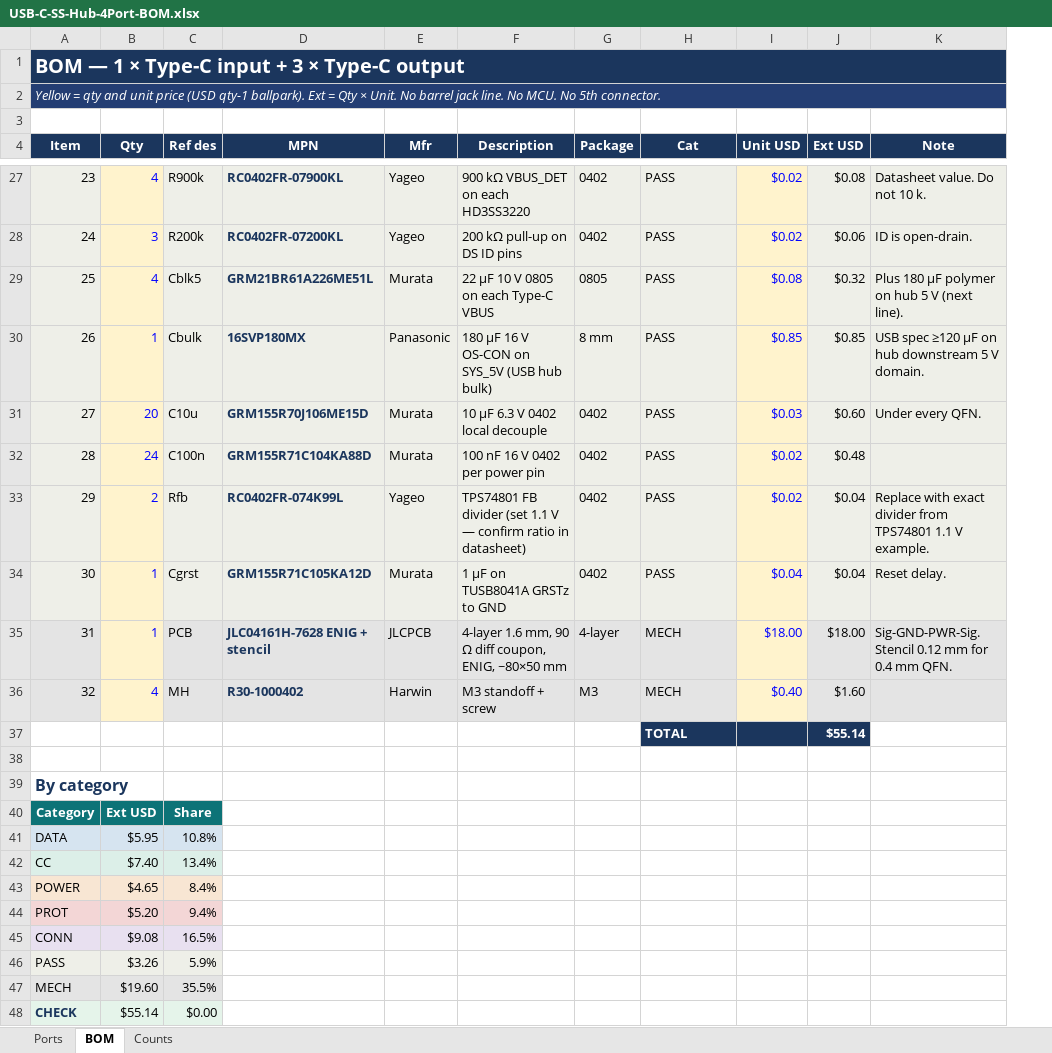
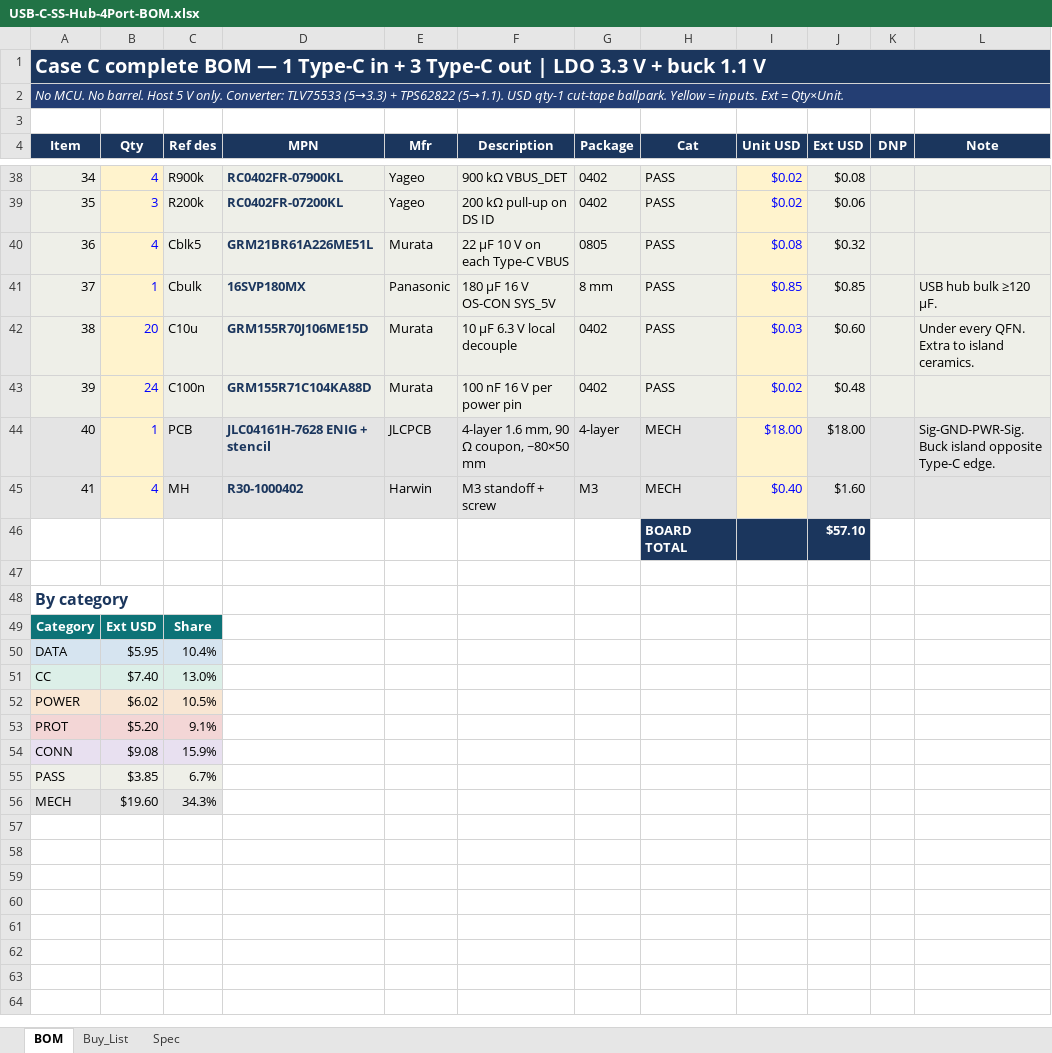
Before and after one commit to JustinBSG/USB_Hub_SS_1to3_Routing_Practice, an Excel workbook: USB-C-SS-Hub-4Port-BOM.xlsx, sheet BOM, drawn as a sheet; only a part is shown, gaps mark what is left out; values as stored, in another font and other column widths than the file's, no borders; charts and pictures not drawn; removed rows and columns are numbered as before the commit, all else as after; the diff covers the shown part only; the diff names each change by its address in the sheet, - before the commit and + after, or states it on an @@ line.

Commit message:
doc: add BOM list

```diff
--- a/USB-C-SS-Hub-4Port-BOM.xlsx (sheet BOM)
+++ b/USB-C-SS-Hub-4Port-BOM.xlsx (sheet BOM)
-sheet tab: Counts
+sheet tab: Spec
-sheet tab: Ports
+sheet tab: Buy_List
+column K (DNP), empty
@@ column A (Item) renumbered between rows 1 and 45 @@
-F38 (Description): 900 kΩ VBUS_DET on each HD3SS3220
+F38 (Description): 900 kΩ VBUS_DET
-L38 (Note): Datasheet value. Do not 10 k.
+L38 (Note): (empty)
-F39 (Description): 200 kΩ pull-up on DS ID pins
+F39 (Description): 200 kΩ pull-up on DS ID
-L39 (Note): ID is open-drain.
+L39 (Note): (empty)
-F40 (Description): 22 µF 10 V 0805 on each Type-C VBUS
+F40 (Description): 22 µF 10 V on each Type-C VBUS
-L40 (Note): Plus 180 µF polymer on hub 5 V (next line).
+L40 (Note): (empty)
-F41 (Description): 180 µF 16 V OS-CON on SYS_5V (USB hub bulk)
+F41 (Description): 180 µF 16 V OS-CON SYS_5V
-L41 (Note): USB spec ≥120 µF on hub downstream 5 V domain.
+L41 (Note): USB hub bulk ≥120 µF.
-F42 (Description): 10 µF 6.3 V 0402 local decouple
+F42 (Description): 10 µF 6.3 V local decouple
-L42 (Note): Under every QFN.
+L42 (Note): Under every QFN. Extra to island ceramics.
-F43 (Description): 100 nF 16 V 0402 per power pin
+F43 (Description): 100 nF 16 V per power pin
-row 33: 29 | 2 | Rfb | RC0402FR-074K99L | Yageo | TPS74801 FB divider (set 1.1 V — confirm ratio in datasheet) | 0402 | PASS | $0.02 | $0.04 | Replace with exact divider from TPS74801 1.1 V example.
-row 34: 30 | 1 | Cgrst | GRM155R71C105KA12D | Murata | 1 µF on TUSB8041A GRSTz to GND | 0402 | PASS | $0.04 | $0.04 | Reset delay.
-F44 (Description): 4-layer 1.6 mm, 90 Ω diff coupon, ENIG, ~80×50 mm
+F44 (Description): 4-layer 1.6 mm, 90 Ω coupon, ~80×50 mm
-L44 (Note): Sig-GND-PWR-Sig. Stencil 0.12 mm for 0.4 mm QFN.
+L44 (Note): Sig-GND-PWR-Sig. Buck island opposite Type-C edge.
-row 37:  |  |  |  |  |  |  | TOTAL |  | $55.14
+row 46:  |  |  |  |  |  |  | BOARD TOTAL |  | $57.10
-C50 (Ref des): 10.8%
+C50 (Ref des): 10.4%
-C51 (Ref des): 13.4%
+C51 (Ref des): 13.0%
-row 43: POWER | $4.65 | 8.4%
-row 44: PROT | $5.20 | 9.4%
-row 45: CONN | $9.08 | 16.5%
-row 46: PASS | $3.26 | 5.9%
-row 47: MECH | $19.60 | 35.5%
-row 48: CHECK | $55.14 | $0.00
+row 52: POWER | $6.02 | 10.5%
+row 53: PROT | $5.20 | 9.1%
+row 54: CONN | $9.08 | 15.9%
+row 55: PASS | $3.85 | 6.7%
+row 56: MECH | $19.60 | 34.3%
```
Also changed, not shown: 11 added rows and 50 edited cells elsewhere in this sheet, sheet Spec, formulas that keep their value, charts or pictures.
